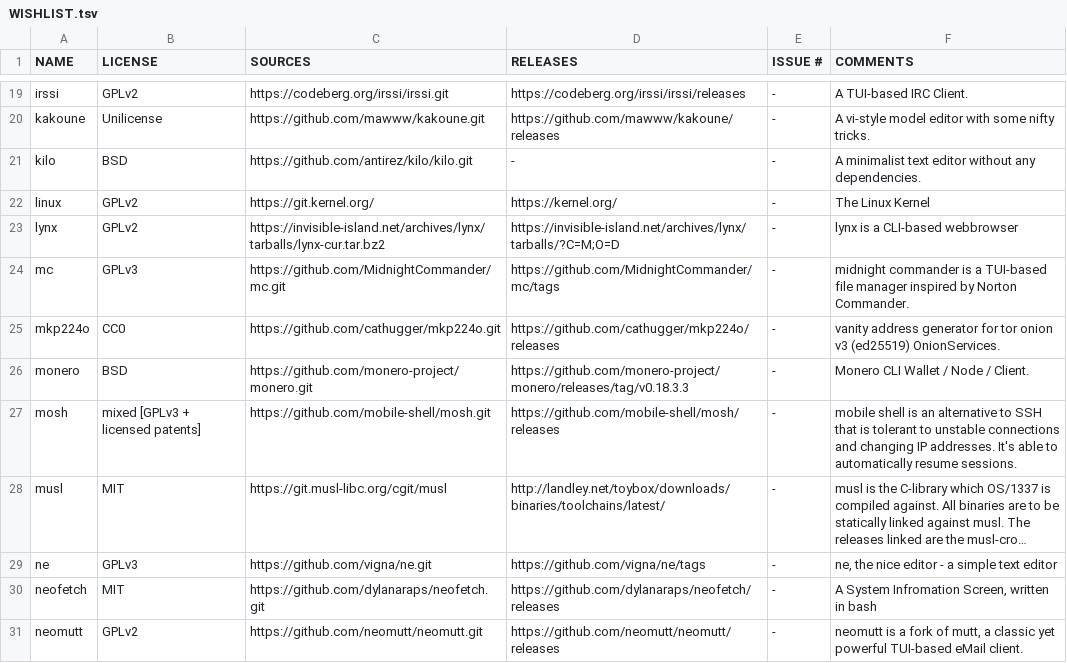
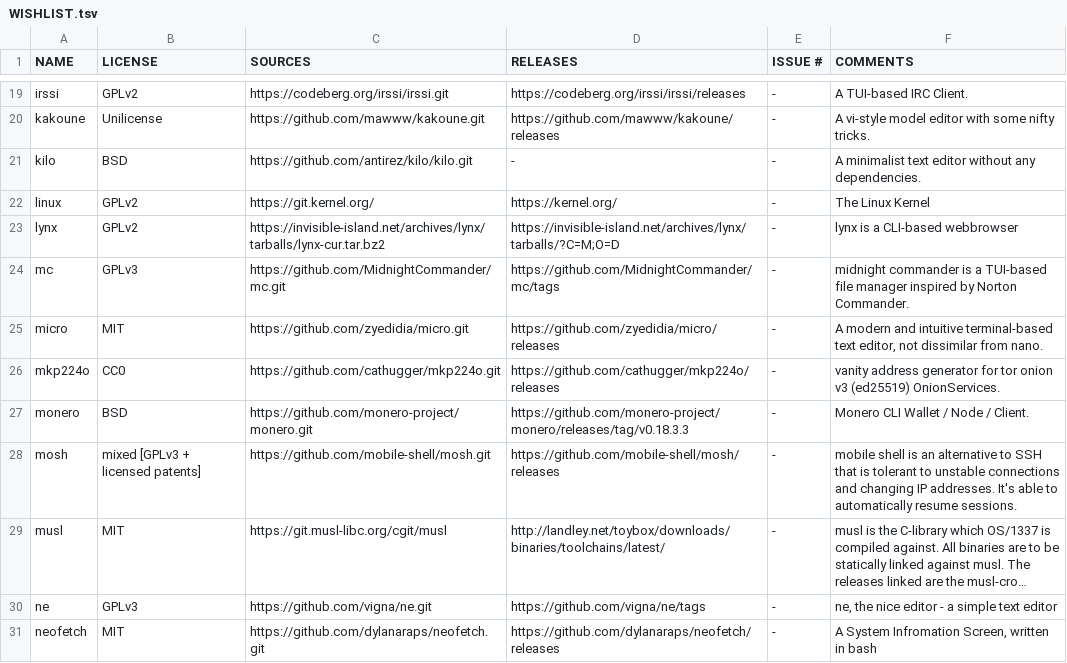
Before and after one commit to OS-1337/pkgs, a TSV file: docs/WISHLIST.tsv, drawn as a sheet; only a part is shown, gaps mark what is left out; the shorter side is filled out with more unchanged rows; long unchanged cells end in …; the diff names each change by its address in the sheet, - before the commit and + after, or states it on an @@ line.

Commit message:
Added micro to WISHLIST.tsv

```diff
--- a/docs/WISHLIST.tsv
+++ b/docs/WISHLIST.tsv
+row 25: micro | MIT | https://github.com/zyedidia/micro.git | https://github.com/zyedidia/micro/releases | - | A modern and intuitive terminal-based text editor, not dissimilar from nano.
```
